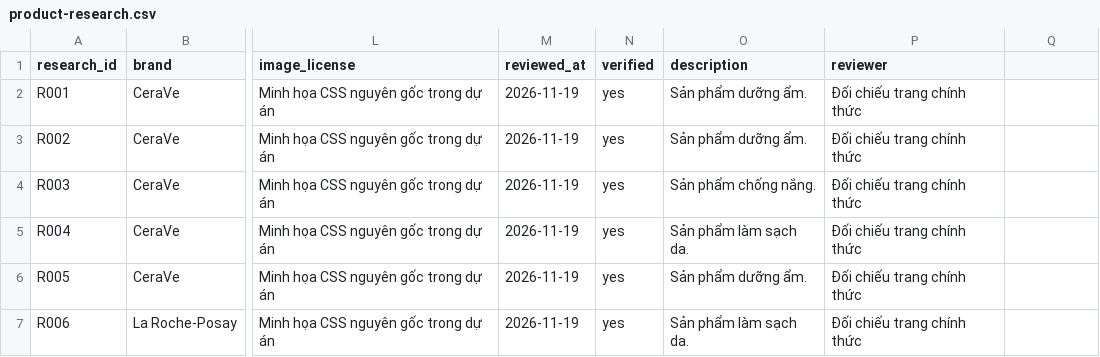
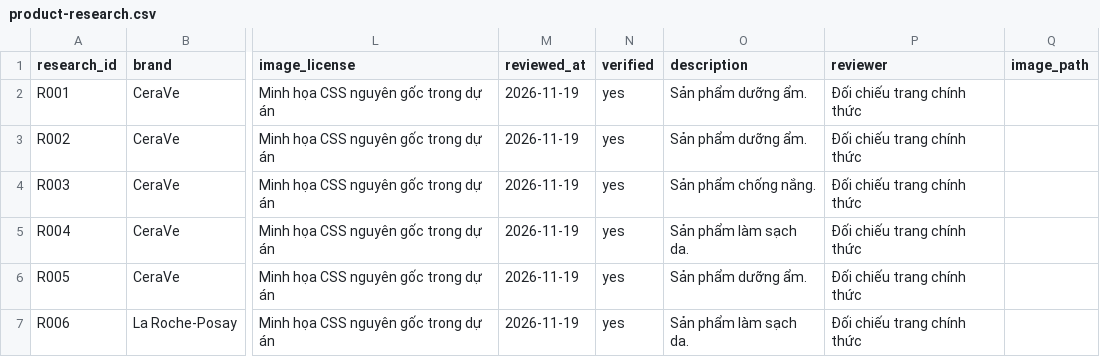
Before and after one commit to tuanank5/cosmetics_shop, a CSV file: docs/data/product-research.csv, drawn as a sheet; only a part is shown, gaps mark what is left out; the diff names each change by its address in the sheet, - before the commit and + after, or states it on an @@ line.

Commit message:
feat: featured products, demo image pipeline (P16) and cart auto-update (P17)

```diff
--- a/docs/data/product-research.csv
+++ b/docs/data/product-research.csv
-Q1: (empty)
+Q1: image_path
```
Also changed, not shown: 43 other files.
